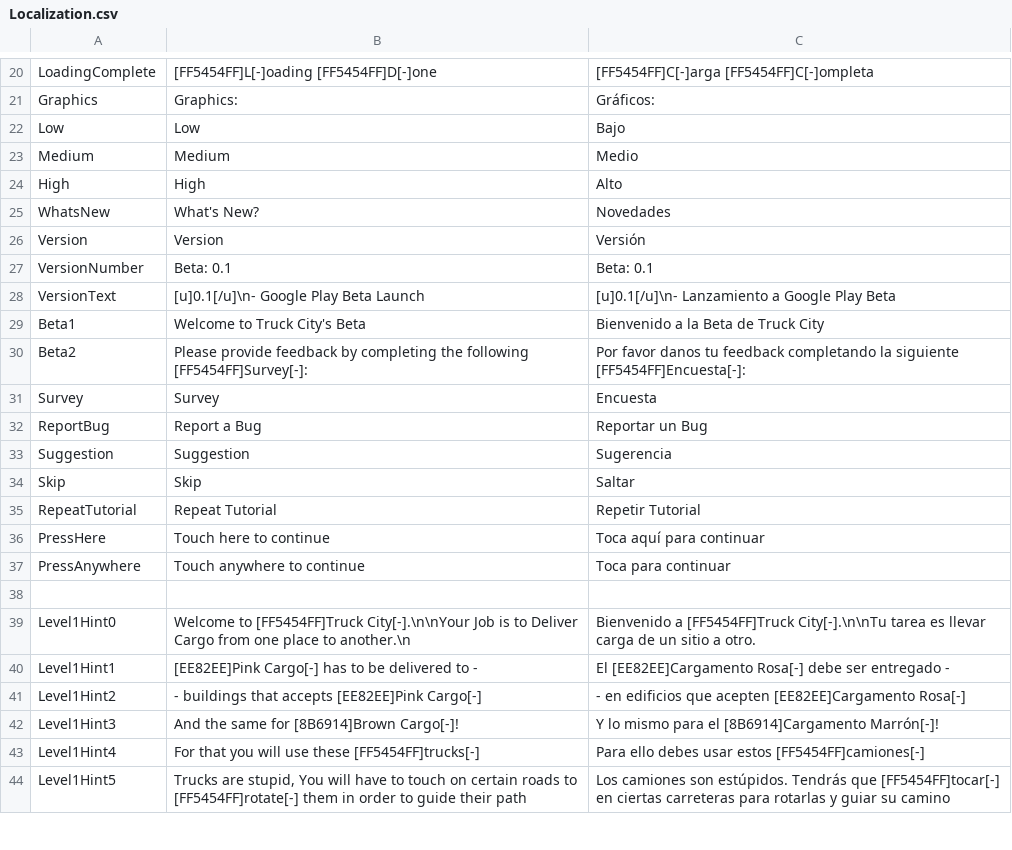
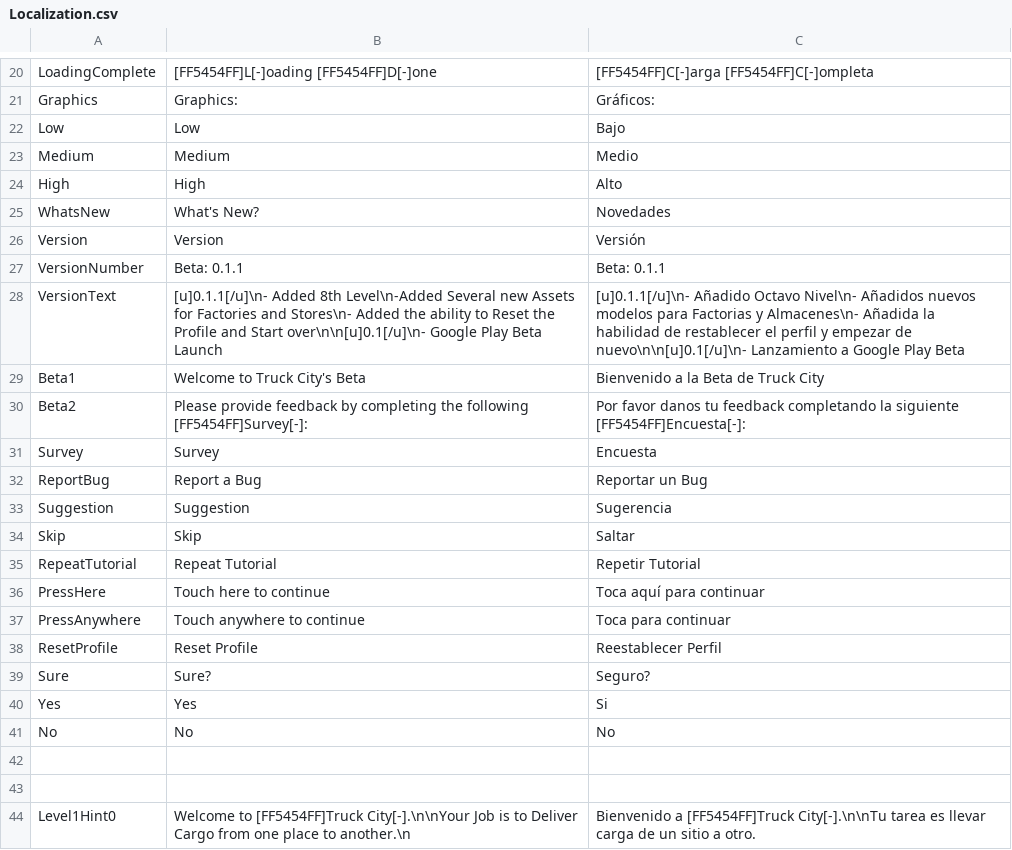
Before and after one commit to Mecze/TruckCity, a CSV file: Assets/Resources/Localization.csv, drawn as a sheet; only a part is shown, gaps mark what is left out; the shorter side is filled out with more unchanged rows.

Commit message:
Added ResetProfile Option
Added Reset Profile Option

Built Done and pushed: BuildNumber = 3

```diff
--- a/Assets/Resources/Localization.csv
+++ b/Assets/Resources/Localization.csv
@@ -26,4 +26,4 @@ WhatsNew,What's New?, Novedades
 Version,Version, Versión
-VersionNumber,Beta: 0.1,Beta: 0.1
-VersionText,[u]0.1[/u]\n- Google Play Beta Launch,[u]0.1[/u]\n- Lanzamiento a Google Play Beta
+VersionNumber,Beta: 0.1.1,Beta: 0.1.1
+VersionText,"[u]0.1.1[/u]\n- Added 8th Level\n-Added Several new Assets for Factories and Stores\n- Added the ability to Reset the Profile and Start over\n\n[u]0.1[/u]\n- Google Play Beta Launch","[u]0.1.1[/u]\n- Añadido Octavo Nivel\n- Añadidos nuevos modelos para Factorias y Almacenes\n- Añadida la habilidad de restablecer el perfil y empezar de nuevo\n\n[u]0.1[/u]\n- Lanzamiento a Google Play Beta"
 Beta1,Welcome to Truck City's Beta,Bienvenido a la Beta de Truck City
@@ -37,2 +37,7 @@ PressHere, Touch here to continue, Toca aquí para continuar
 PressAnywhere, Touch anywhere to continue, Toca para continuar
+ResetProfile,"Reset Profile","Reestablecer Perfil"
+Sure,"Sure?","Seguro?"
+Yes,"Yes","Si"
+No,"No", "No"
+
 
```
Also changed, not shown: 14 other files.
